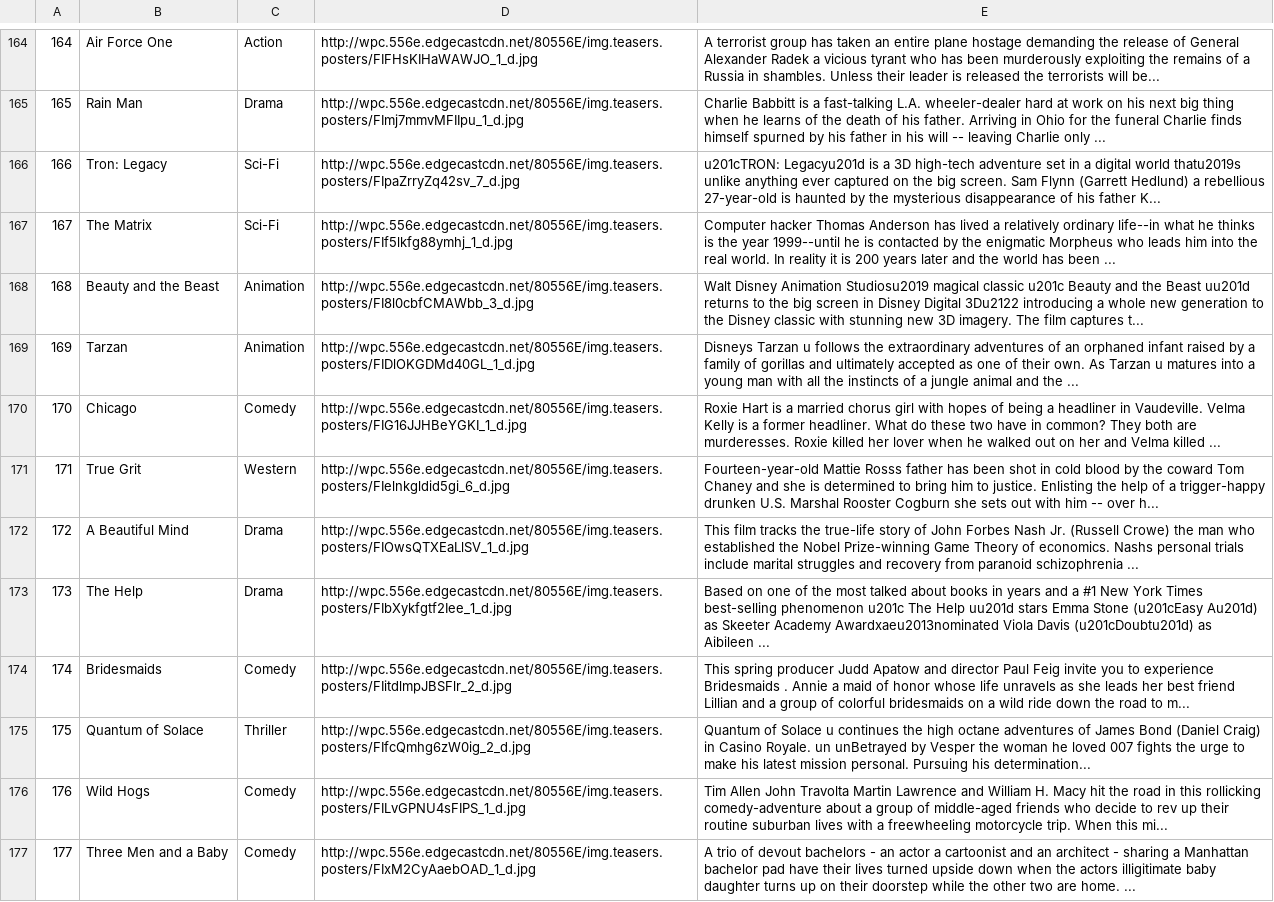
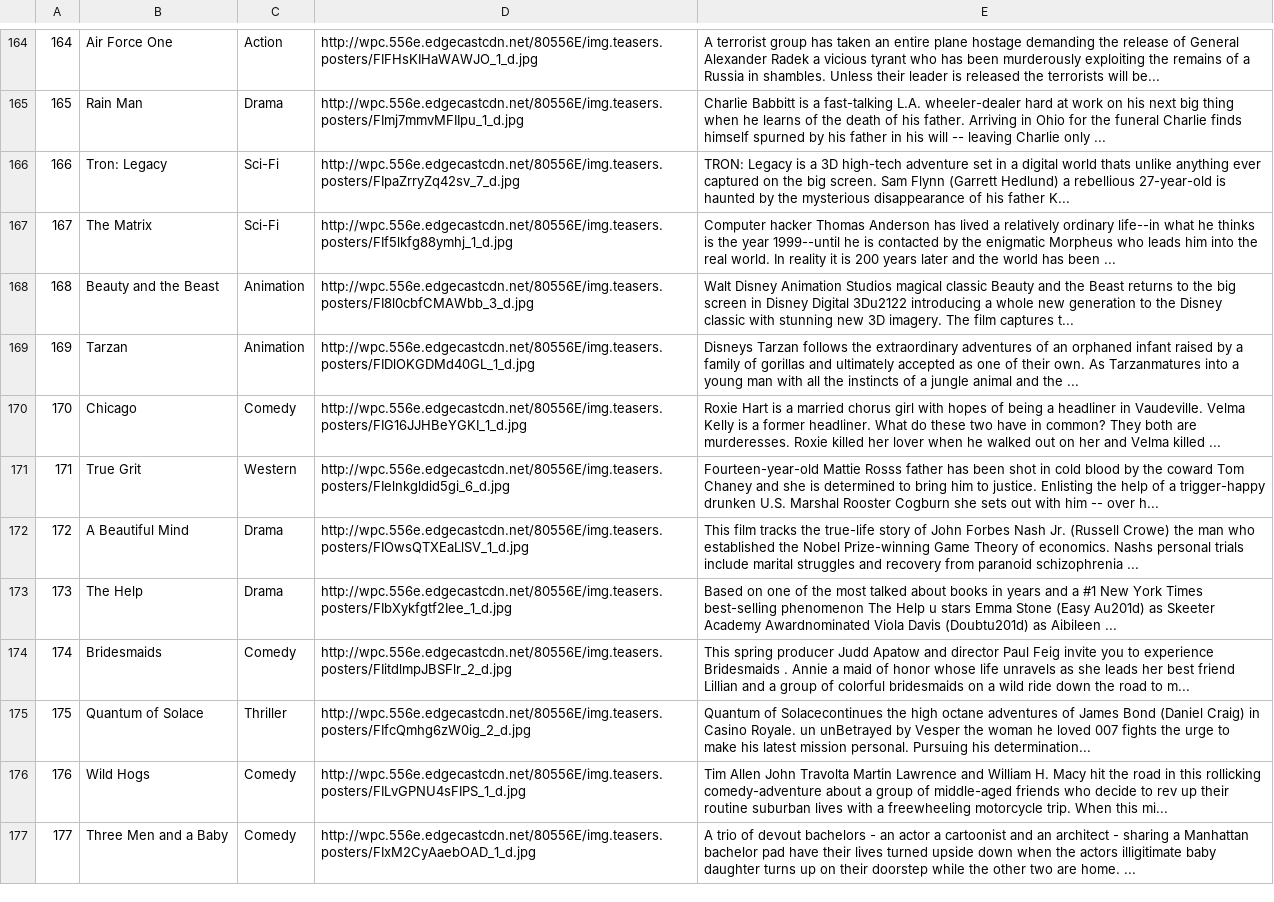
Before and after one commit to mongodb-labs/mongo-recsys, a CSV file: data/movie_dataset.csv (was data/large_movie_dataset.csv), drawn as a sheet; only a part is shown, gaps mark what is left out; the diff covers the shown part only.

Commit message:
Cleaned up the background image implementation / separated headers. Cleaned and added to datasets.

```diff
--- a/data/large_movie_dataset.csv
+++ b/data/movie_dataset.csv
@@ -165,6 +165,6 @@
 165,Rain Man,Drama,http://wpc.556e.edgecastcdn.net/80556E/img.teasers.posters/FImj7mmvMFIIpu_1_d.jpg,Charlie Babbitt is a fast-talking L.A. wheeler-dealer hard at work on his next big thing when he learns of the death of his father. Arriving in Ohio for the funeral Charlie finds himself spurned by his father in his will -- leaving Charlie only ...
-166,Tron: Legacy,Sci-Fi,http://wpc.556e.edgecastcdn.net/80556E/img.teasers.posters/FIpaZrryZq42sv_7_d.jpg,u201cTRON: Legacyu201d is a 3D high-tech adventure set in a digital world thatu2019s unlike anything ever captured on the big screen. Sam Flynn (Garrett Hedlund) a rebellious 27-year-old is haunted by the mysterious disappearance of his father K...
+166,Tron: Legacy,Sci-Fi,http://wpc.556e.edgecastcdn.net/80556E/img.teasers.posters/FIpaZrryZq42sv_7_d.jpg,TRON: Legacy is a 3D high-tech adventure set in a digital world thats unlike anything ever captured on the big screen. Sam Flynn (Garrett Hedlund) a rebellious 27-year-old is haunted by the mysterious disappearance of his father K...
 167,The Matrix,Sci-Fi,http://wpc.556e.edgecastcdn.net/80556E/img.teasers.posters/FIf5lkfg88ymhj_1_d.jpg,Computer hacker Thomas Anderson has lived a relatively ordinary life--in what he thinks is the year 1999--until he is contacted by the enigmatic Morpheus who leads him into the real world. In reality it is 200 years later and the world has been ...
-168,Beauty and the Beast,Animation,http://wpc.556e.edgecastcdn.net/80556E/img.teasers.posters/FI8l0cbfCMAWbb_3_d.jpg,Walt Disney Animation Studiosu2019 magical classic u201c Beauty and the Beast uu201d returns to the big screen in Disney Digital 3Du2122 introducing a whole new generation to the Disney classic with stunning new 3D imagery. The film captures t...
-169,Tarzan,Animation,http://wpc.556e.edgecastcdn.net/80556E/img.teasers.posters/FIDlOKGDMd40GL_1_d.jpg,Disneys  Tarzan u follows the extraordinary adventures of an orphaned infant raised by a family of gorillas and ultimately accepted as one of their own. As  Tarzan u matures into a young man with all the instincts of a jungle animal and the ...
+168,Beauty and the Beast,Animation,http://wpc.556e.edgecastcdn.net/80556E/img.teasers.posters/FI8l0cbfCMAWbb_3_d.jpg,Walt Disney Animation Studios magical classic Beauty and the Beast returns to the big screen in Disney Digital 3Du2122 introducing a whole new generation to the Disney classic with stunning new 3D imagery. The film captures t...
+169,Tarzan,Animation,http://wpc.556e.edgecastcdn.net/80556E/img.teasers.posters/FIDlOKGDMd40GL_1_d.jpg,Disneys  Tarzan follows the extraordinary adventures of an orphaned infant raised by a family of gorillas and ultimately accepted as one of their own. As  Tarzanmatures into a young man with all the instincts of a jungle animal and the ...
 170,Chicago,Comedy,http://wpc.556e.edgecastcdn.net/80556E/img.teasers.posters/FIG16JJHBeYGKI_1_d.jpg,Roxie Hart is a married chorus girl with hopes of being a headliner in Vaudeville. Velma Kelly is a former headliner. What do these two have in common? They both are murderesses. Roxie killed her lover when he walked out on her and Velma killed ...
@@ -172,5 +172,5 @@
 172,A Beautiful Mind,Drama,http://wpc.556e.edgecastcdn.net/80556E/img.teasers.posters/FIOwsQTXEaLlSV_1_d.jpg,This film tracks the true-life story of John Forbes Nash Jr. (Russell Crowe) the man who established the Nobel Prize-winning Game Theory of economics. Nashs personal trials include marital struggles and recovery from paranoid schizophrenia ...
-173,The Help,Drama,http://wpc.556e.edgecastcdn.net/80556E/img.teasers.posters/FIbXykfgtf2Iee_1_d.jpg,Based on one of the most talked about books in years and a #1 New York Times best-selling phenomenon u201c The Help uu201d stars Emma Stone (u201cEasy Au201d) as Skeeter Academy Awardxaeu2013nominated Viola Davis (u201cDoubtu201d) as Aibileen ...
+173,The Help,Drama,http://wpc.556e.edgecastcdn.net/80556E/img.teasers.posters/FIbXykfgtf2Iee_1_d.jpg,Based on one of the most talked about books in years and a #1 New York Times best-selling phenomenon  The Help u stars Emma Stone (Easy Au201d) as Skeeter Academy Awardnominated Viola Davis (Doubtu201d) as Aibileen ...
 174,Bridesmaids,Comedy,http://wpc.556e.edgecastcdn.net/80556E/img.teasers.posters/FIitdlmpJBSFlr_2_d.jpg,This spring producer Judd Apatow and director Paul Feig invite you to experience  Bridesmaids . Annie a maid of honor whose life unravels as she leads her best friend Lillian and a group of colorful bridesmaids on a wild ride down the road to m...
-175,Quantum of Solace,Thriller,http://wpc.556e.edgecastcdn.net/80556E/img.teasers.posters/FIfcQmhg6zW0ig_2_d.jpg,Quantum of Solace u continues the high octane adventures of James Bond (Daniel Craig) in Casino Royale.  un  unBetrayed by Vesper the woman he loved 007 fights the urge to make his latest mission personal. Pursuing his determination...
+175,Quantum of Solace,Thriller,http://wpc.556e.edgecastcdn.net/80556E/img.teasers.posters/FIfcQmhg6zW0ig_2_d.jpg,Quantum of Solacecontinues the high octane adventures of James Bond (Daniel Craig) in Casino Royale.  un  unBetrayed by Vesper the woman he loved 007 fights the urge to make his latest mission personal. Pursuing his determination...
 176,Wild Hogs,Comedy,http://wpc.556e.edgecastcdn.net/80556E/img.teasers.posters/FILvGPNU4sFIPS_1_d.jpg,Tim Allen John Travolta Martin Lawrence and William H. Macy hit the road in this rollicking comedy-adventure about a group of middle-aged friends who decide to rev up their routine suburban lives with a freewheeling motorcycle trip. When this mi...
```
Also changed, not shown: 179 edited cells elsewhere in this file, 7 other files.
